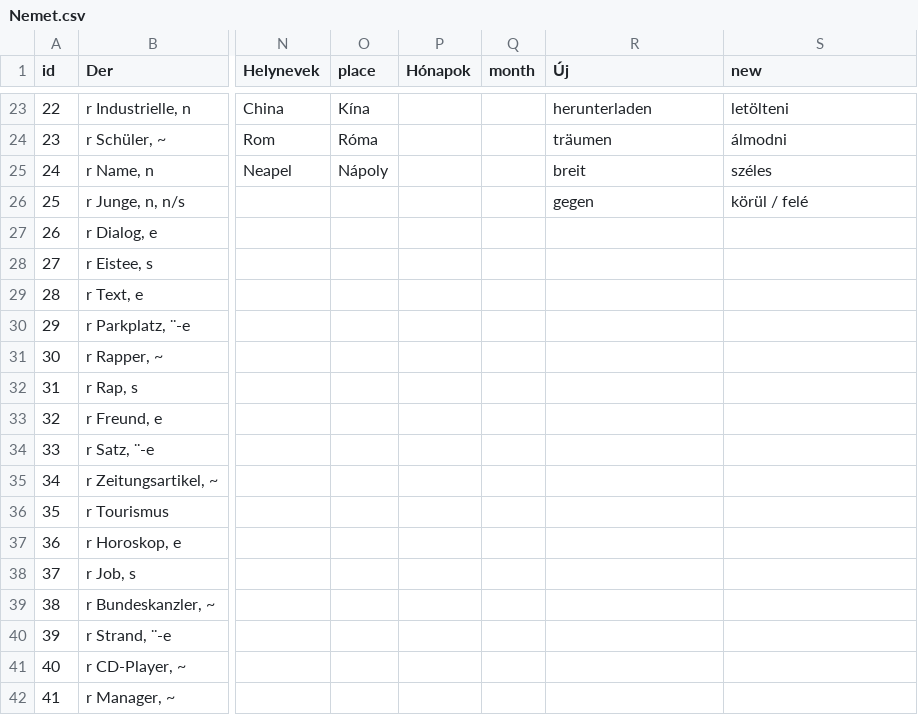
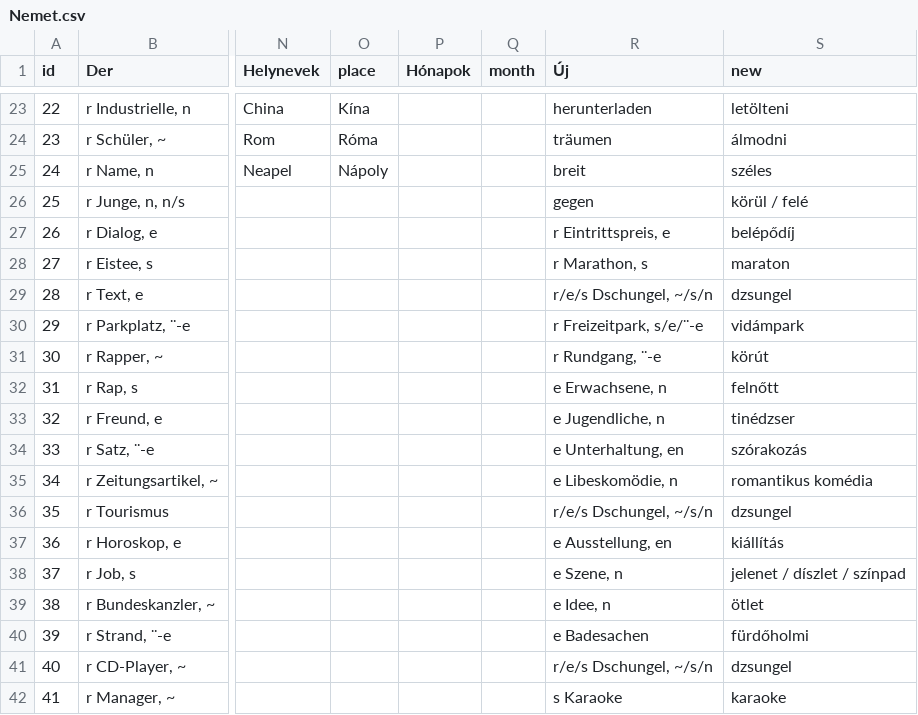
Before and after one commit to TVince0/Nemet, a CSV file: Nemet.csv, drawn as a sheet; only a part is shown, gaps mark what is left out; the diff covers the shown part only; the diff names each change by its address in the sheet, - before the commit and + after, or states it on an @@ line.

Commit message:
Update Nemet.csv

```diff
--- a/Nemet.csv
+++ b/Nemet.csv
-R27 (Új): (empty)
+R27 (Új): r Eintrittspreis, e
-S27 (new): (empty)
+S27 (new): belépődíj
-R28 (Új): (empty)
+R28 (Új): r Marathon, s
-S28 (new): (empty)
+S28 (new): maraton
-R29 (Új): (empty)
+R29 (Új): r/e/s Dschungel, ~/s/n
-S29 (new): (empty)
+S29 (new): dzsungel
-R30 (Új): (empty)
+R30 (Új): r Freizeitpark, s/e/¨-e
-S30 (new): (empty)
+S30 (new): vidámpark
-R31 (Új): (empty)
+R31 (Új): r Rundgang, ¨-e
-S31 (new): (empty)
+S31 (new): körút
-R32 (Új): (empty)
+R32 (Új): e Erwachsene, n
-S32 (new): (empty)
+S32 (new): felnőtt
-R33 (Új): (empty)
+R33 (Új): e Jugendliche, n
-S33 (new): (empty)
+S33 (new): tinédzser
-R34 (Új): (empty)
+R34 (Új): e Unterhaltung, en
-S34 (new): (empty)
+S34 (new): szórakozás
-R35 (Új): (empty)
+R35 (Új): e Libeskomödie, n
-S35 (new): (empty)
+S35 (new): romantikus komédia
-R36 (Új): (empty)
+R36 (Új): r/e/s Dschungel, ~/s/n
-S36 (new): (empty)
+S36 (new): dzsungel
-R37 (Új): (empty)
+R37 (Új): e Ausstellung, en
-S37 (new): (empty)
+S37 (new): kiállítás
-R38 (Új): (empty)
+R38 (Új): e Szene, n
-S38 (new): (empty)
+S38 (new): jelenet / díszlet / színpad
-R39 (Új): (empty)
+R39 (Új): e Idee, n
-S39 (new): (empty)
+S39 (new): ötlet
-R40 (Új): (empty)
+R40 (Új): e Badesachen
-S40 (new): (empty)
+S40 (new): fürdőholmi
-R41 (Új): (empty)
+R41 (Új): r/e/s Dschungel, ~/s/n
-S41 (new): (empty)
+S41 (new): dzsungel
-R42 (Új): (empty)
+R42 (Új): s Karaoke
-S42 (new): (empty)
+S42 (new): karaoke
```
Also changed, not shown: 10 added rows and 46 edited cells elsewhere in this file.
